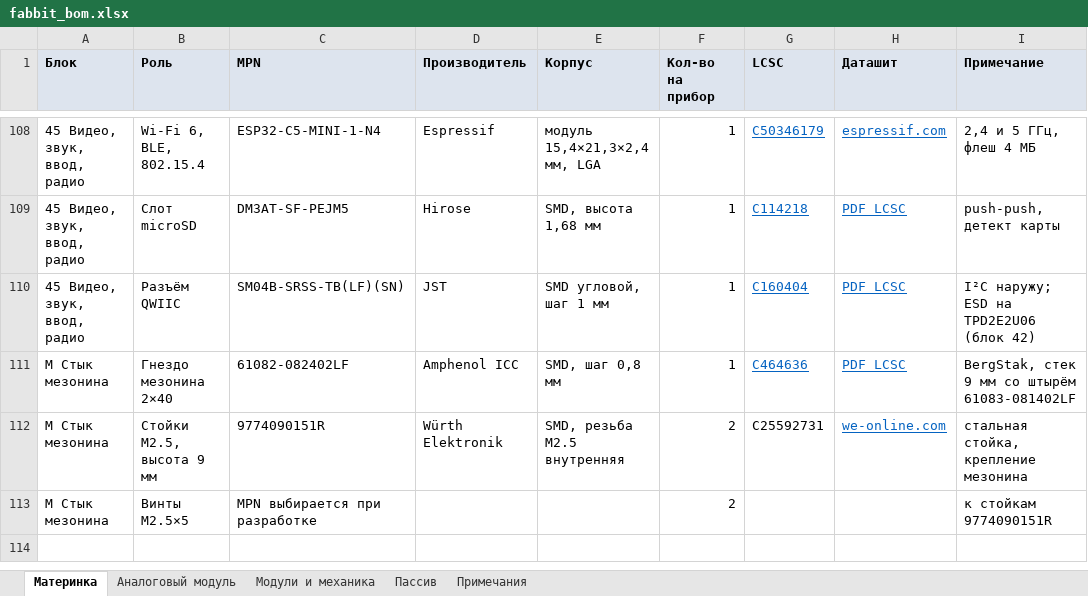
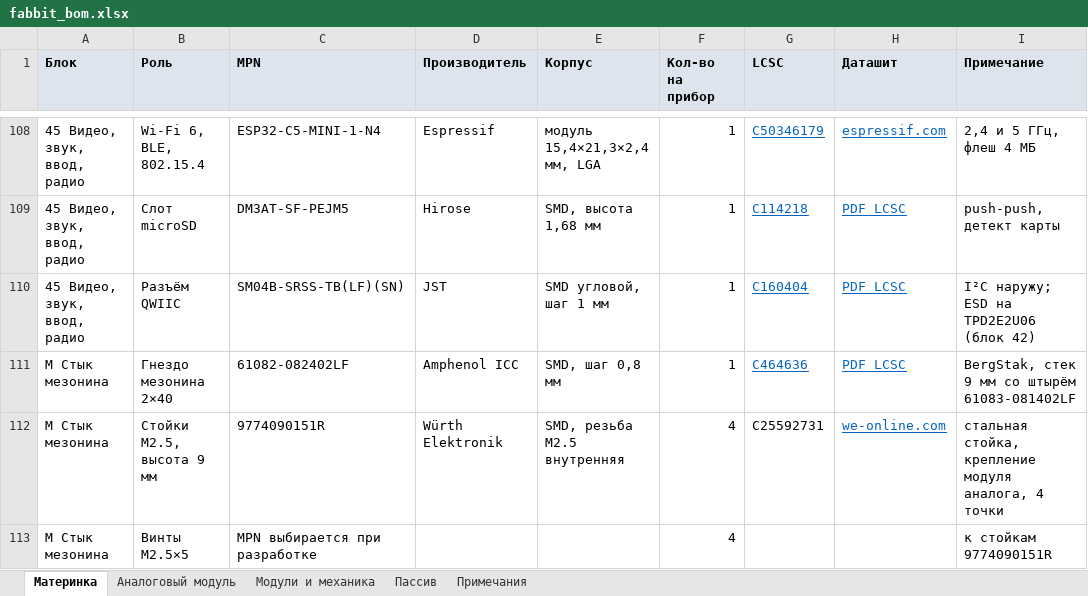
Before and after one commit to fabbit-dev/fabbit, an Excel workbook: hardware/docs/fabbit_bom.xlsx, sheet Материнка, drawn as a sheet; only a part is shown, gaps mark what is left out; values as stored, in another font and other column widths than the file's, no borders; the diff names each change by its address in the sheet, - before the commit and + after, or states it on an @@ line.

Commit message:
docs: аккумулятор 904070, стойки модуля аналога ×4

```diff
--- a/hardware/docs/fabbit_bom.xlsx (sheet Материнка)
+++ b/hardware/docs/fabbit_bom.xlsx (sheet Материнка)
-F112:F113 (Кол-во на прибор): 2
+F112:F113 (Кол-во на прибор): 4
-I112 (Примечание): стальная стойка, крепление мезонина
+I112 (Примечание): стальная стойка, крепление модуля аналога, 4 точки
```
Also changed, not shown: sheet Модули и механика, 2 other files.
